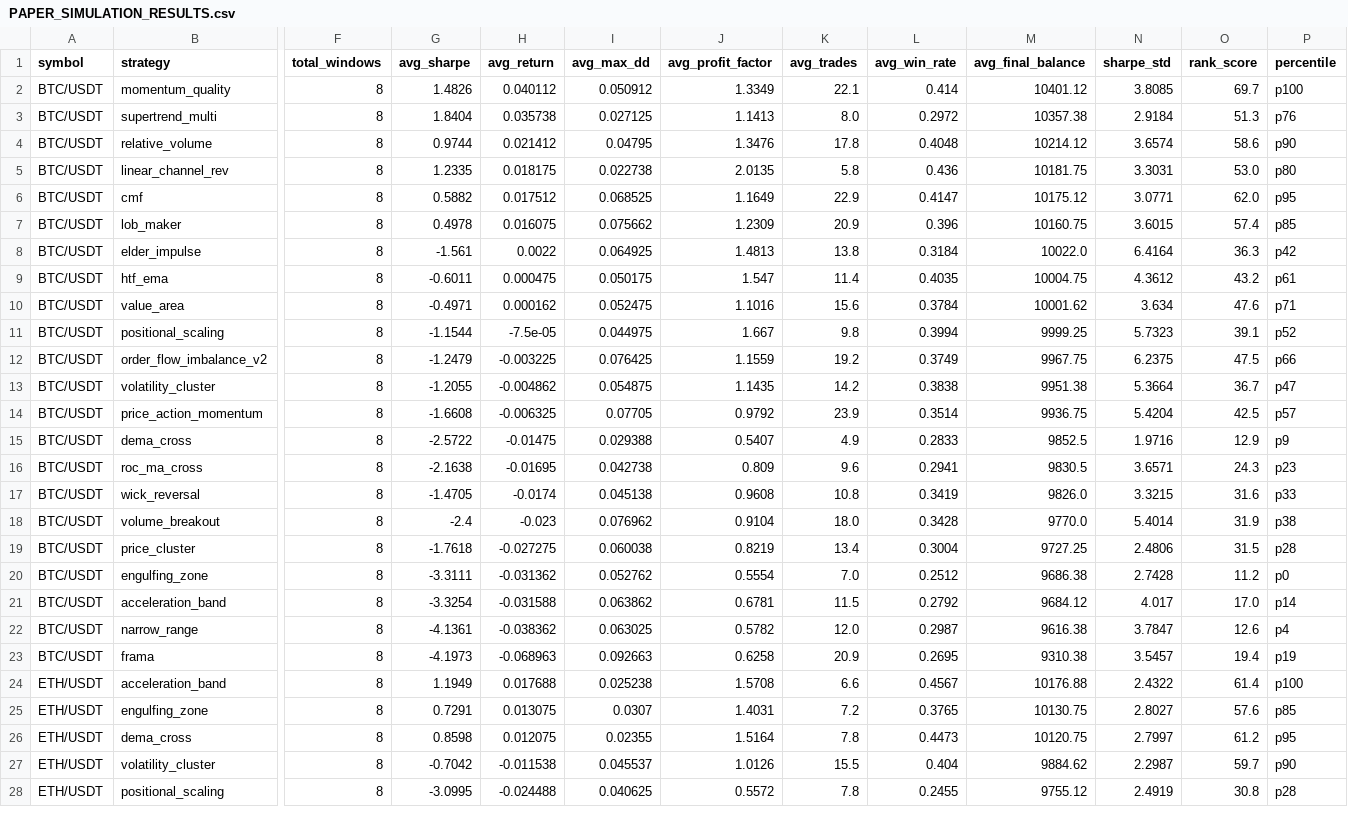
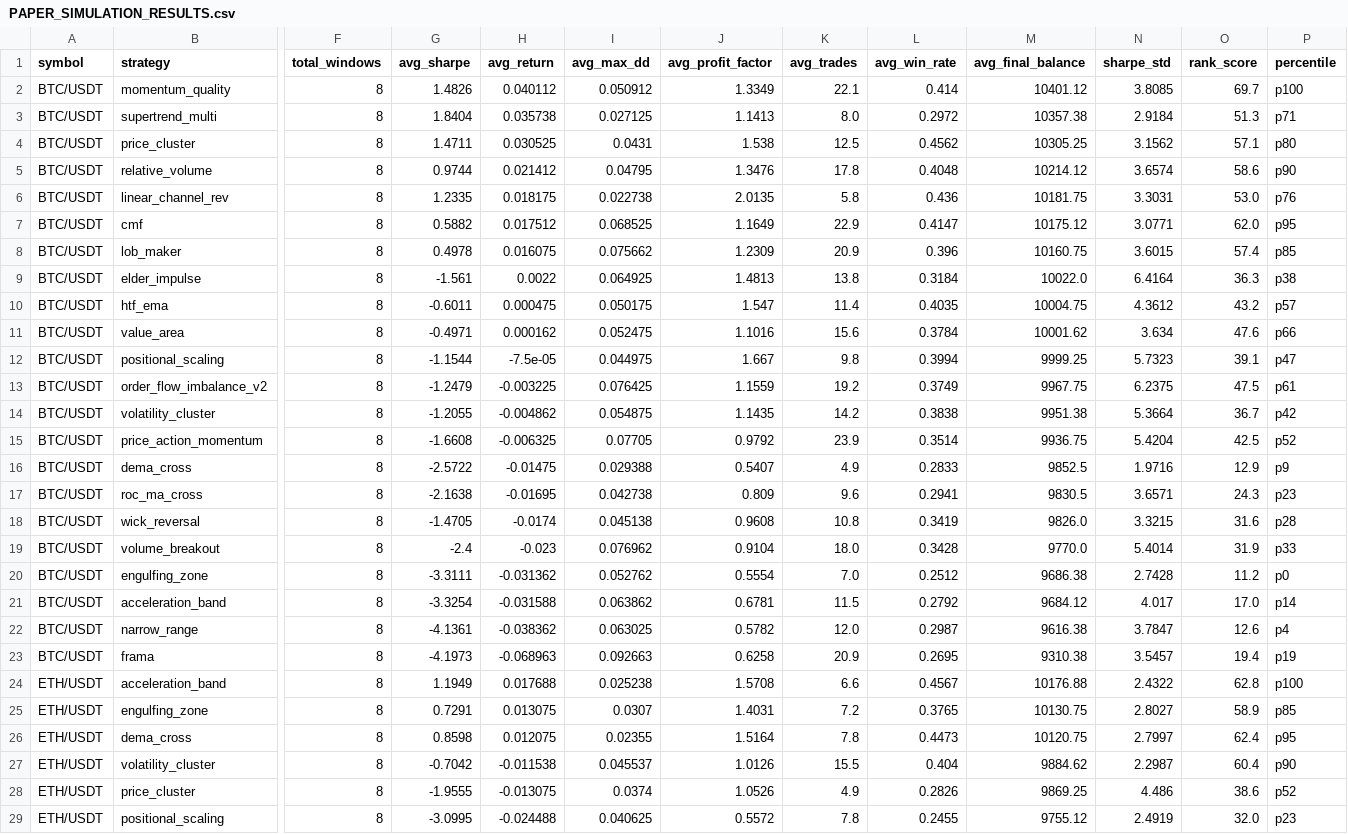
Before and after one commit to tjgus108/Trading, a CSV file: .claude-state/PAPER_SIMULATION_RESULTS.csv, drawn as a sheet; only a part is shown, gaps mark what is left out; removed rows and columns are numbered as before the commit, all else as after; rows hold the shown columns only; the diff covers the shown part only; the diff names each change by its address in the sheet, - before the commit and + after, or states it on an @@ line.

```diff
--- a/.claude-state/PAPER_SIMULATION_RESULTS.csv
+++ b/.claude-state/PAPER_SIMULATION_RESULTS.csv
-P3 (percentile): p76
+P3 (percentile): p71
+row 4: BTC/USDT | price_cluster | 8 | 1.4711 | 0.030525 | 0.0431 | 1.538 | 12.5 | 0.4562 | 10305.25 | 3.1562 | 57.1 | p80
-P6 (percentile): p80
+P6 (percentile): p76
-P9 (percentile): p42
+P9 (percentile): p38
-P10 (percentile): p61
+P10 (percentile): p57
-P11 (percentile): p71
+P11 (percentile): p66
-P12 (percentile): p52
+P12 (percentile): p47
-P13 (percentile): p66
+P13 (percentile): p61
-P14 (percentile): p47
+P14 (percentile): p42
-P15 (percentile): p57
+P15 (percentile): p52
-P18 (percentile): p33
+P18 (percentile): p28
-P19 (percentile): p38
+P19 (percentile): p33
-row 19: BTC/USDT | price_cluster | 8 | -1.7618 | -0.027275 | 0.060038 | 0.8219 | 13.4 | 0.3004 | 9727.25 | 2.4806 | 31.5 | p28
-O24 (rank_score): 61.4
+O24 (rank_score): 62.8
-O25 (rank_score): 57.6
+O25 (rank_score): 58.9
-O26 (rank_score): 61.2
+O26 (rank_score): 62.4
-O27 (rank_score): 59.7
+O27 (rank_score): 60.4
+row 28: ETH/USDT | price_cluster | 8 | -1.9555 | -0.013075 | 0.0374 | 1.0526 | 4.9 | 0.2826 | 9869.25 | 4.486 | 38.6 | p52
-O29 (rank_score): 30.8
+O29 (rank_score): 32.0
-P29 (percentile): p28
+P29 (percentile): p23
```
Also changed, not shown: 1 added row, 2 removed rows and 25 edited cells elsewhere in this file, 8 other files.
